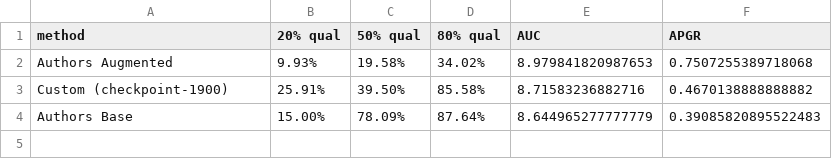
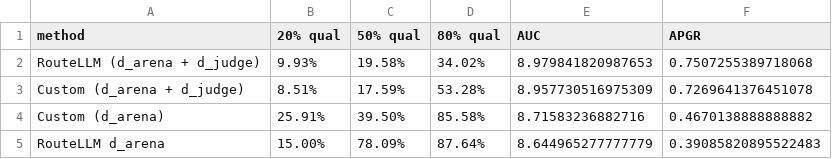
Before and after one commit to Liqs-v2/RouteLLM, a CSV file: reproduce/benchmark_results/comparison/mt-bench_comparison_metrics.csv, drawn as a sheet.

```diff
--- a/reproduce/benchmark_results/comparison/mt-bench_comparison_metrics.csv
+++ b/reproduce/benchmark_results/comparison/mt-bench_comparison_metrics.csv
@@ -1,4 +1,5 @@
 method,20% qual,50% qual,80% qual,AUC,APGR
-Authors Augmented,9.93%,19.58%,34.02%,8.979841820987653,0.7507255389718068
-Custom (checkpoint-1900),25.91%,39.50%,85.58%,8.71583236882716,0.4670138888888882
-Authors Base,15.00%,78.09%,87.64%,8.644965277777779,0.39085820895522483
+RouteLLM (d_arena + d_judge),9.93%,19.58%,34.02%,8.979841820987653,0.7507255389718068
+Custom (d_arena + d_judge),8.51%,17.59%,53.28%,8.957730516975309,0.7269641376451078
+Custom (d_arena),25.91%,39.50%,85.58%,8.71583236882716,0.4670138888888882
+RouteLLM d_arena,15.00%,78.09%,87.64%,8.644965277777779,0.39085820895522483
```
Also changed, not shown: reproduce/benchmark_results/comparison/gsm8k_comparison_metrics.csv, reproduce/benchmark_results/comparison/gsm8k_comparison_results.csv, 19 other files.
